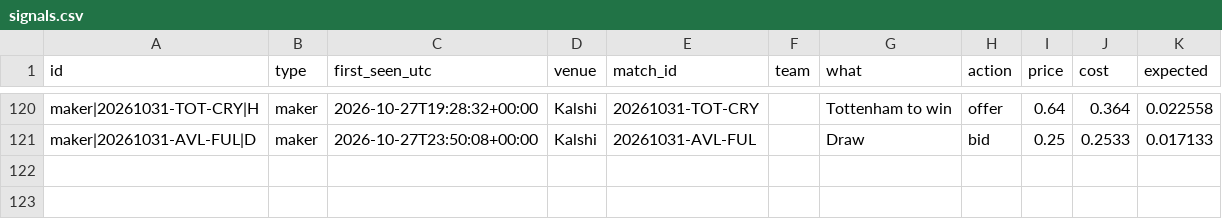
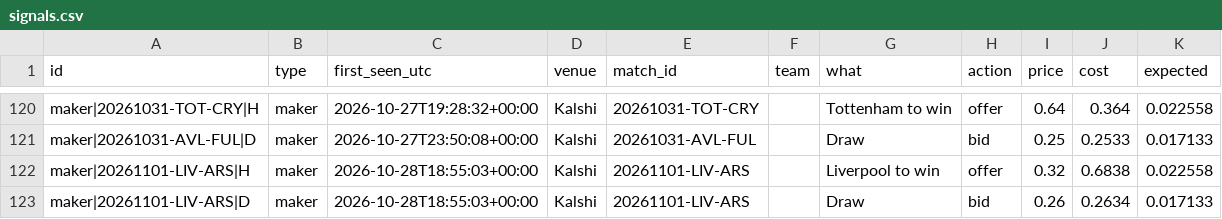
Before and after one commit to mahmedken/betting-analytics, a CSV file: data/ledger/signals.csv, drawn as a sheet; only a part is shown, gaps mark what is left out.

```diff
--- a/data/ledger/signals.csv
+++ b/data/ledger/signals.csv
@@ -121 +121,3 @@ maker|20261031-TOT-CRY|H,maker,2026-10-27T19:28:32+00:00,Kalshi,20261031-TOT-CRY
 maker|20261031-AVL-FUL|D,maker,2026-10-27T23:50:08+00:00,Kalshi,20261031-AVL-FUL,,Draw,bid,0.25,0.2533,0.017133
+maker|20261101-LIV-ARS|H,maker,2026-10-28T18:55:03+00:00,Kalshi,20261101-LIV-ARS,,Liverpool to win,offer,0.32,0.6838,0.022558
+maker|20261101-LIV-ARS|D,maker,2026-10-28T18:55:03+00:00,Kalshi,20261101-LIV-ARS,,Draw,bid,0.26,0.2634,0.017133
```
Also changed, not shown: data/ledger/predictions.csv, 9 other files.
